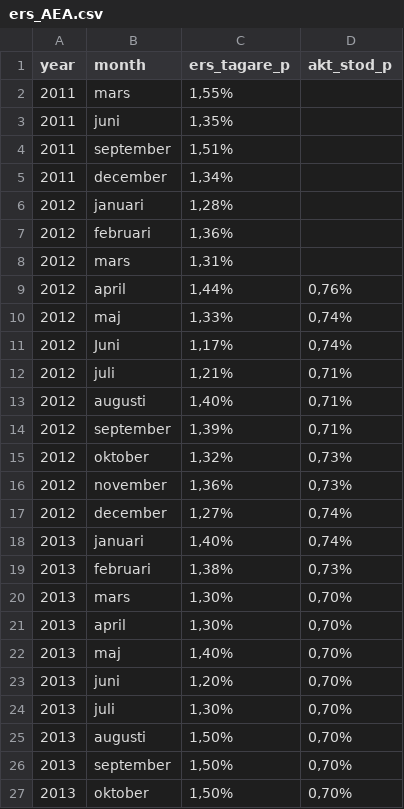
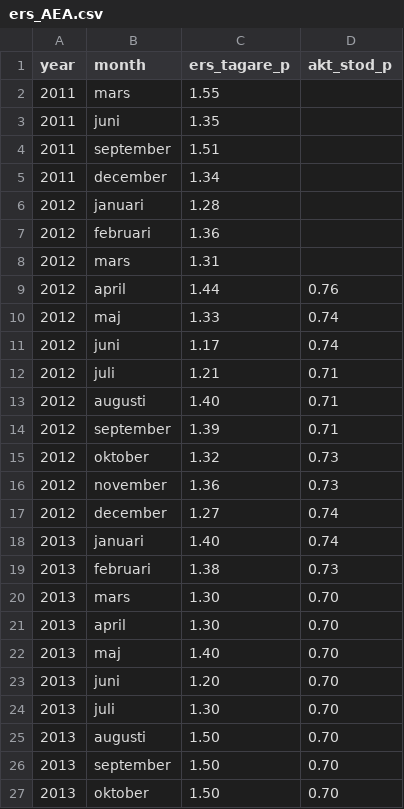
Before and after one commit to MansMeg/DIK_analys, a CSV file: Data/ers_AEA.csv, drawn as a sheet; only a part is shown; the diff covers the shown part only.

Commit message:
Updated AEA-file

```diff
--- a/Data/ers_AEA.csv
+++ b/Data/ers_AEA.csv
@@ -1,27 +1,27 @@
 "year","month","ers_tagare_p","akt_stod_p"
-2011,"mars","1,55%",""
-2011,"juni","1,35%",""
-2011,"september","1,51%",""
-2011,"december","1,34%",""
-2012,"januari","1,28%",""
-2012,"februari","1,36%",""
-2012,"mars","1,31%",""
-2012,"april","1,44%","0,76%"
-2012,"maj","1,33%","0,74%"
-2012,"Juni","1,17%","0,74%"
-2012,"juli","1,21%","0,71%"
-2012,"augusti","1,40%","0,71%"
-2012,"september","1,39%","0,71%"
-2012,"oktober","1,32%","0,73%"
-2012,"november","1,36%","0,73%"
-2012,"december","1,27%","0,74%"
-2013,"januari","1,40%","0,74%"
-2013,"februari","1,38%","0,73%"
-2013,"mars","1,30%","0,70%"
-2013,"april","1,30%","0,70%"
-2013,"maj","1,40%","0,70%"
-2013,"juni","1,20%","0,70%"
-2013,"juli","1,30%","0,70%"
-2013,"augusti","1,50%","0,70%"
-2013,"september","1,50%","0,70%"
-2013,"oktober","1,50%","0,70%"
+2011,"mars",1.55,
+2011,"juni",1.35,
+2011,"september",1.51,
+2011,"december",1.34,
+2012,"januari",1.28,
+2012,"februari",1.36,
+2012,"mars",1.31,""
+2012,"april",1.44,0.76
+2012,"maj",1.33,0.74
+2012,"juni",1.17,0.74
+2012,"juli",1.21,0.71
+2012,"augusti",1.40,0.71
+2012,"september",1.39,0.71
+2012,"oktober",1.32,0.73
+2012,"november",1.36,0.73
+2012,"december",1.27,0.74
+2013,"januari",1.40,0.74
+2013,"februari",1.38,0.73
+2013,"mars",1.30,0.70
+2013,"april",1.30,0.70
+2013,"maj",1.40,0.70
+2013,"juni",1.20,0.70
+2013,"juli",1.30,0.70
+2013,"augusti",1.50,0.70
+2013,"september",1.50,0.70
+2013,"oktober",1.50,0.70
```
Also changed, not shown: 12 edited cells elsewhere in this file.
